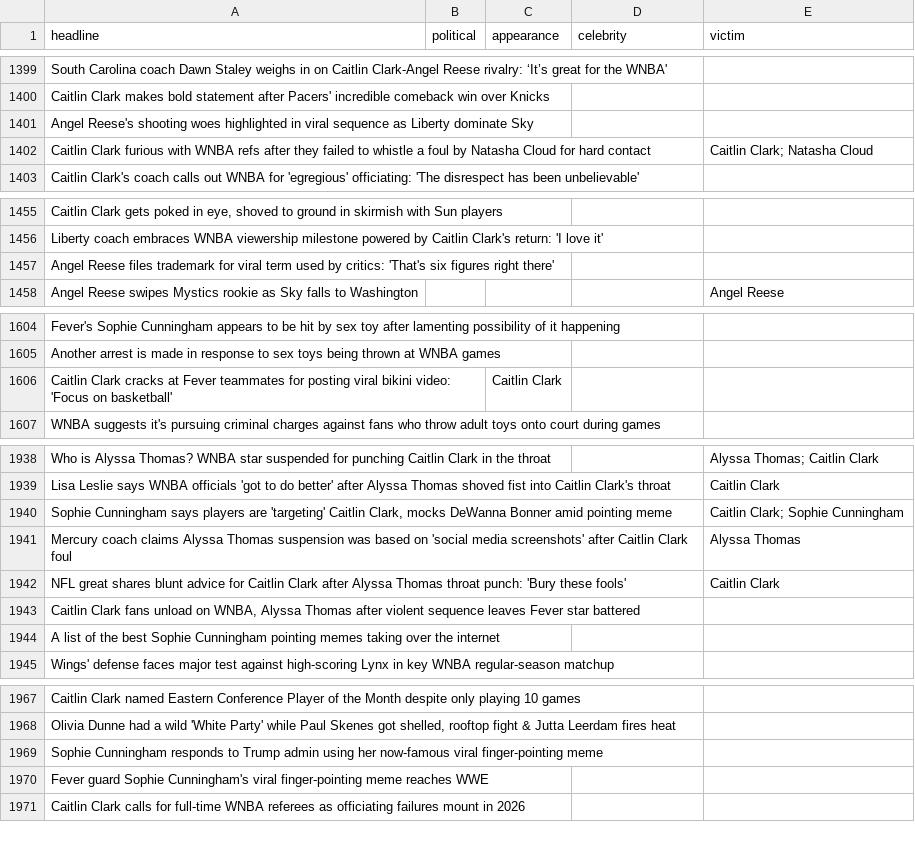
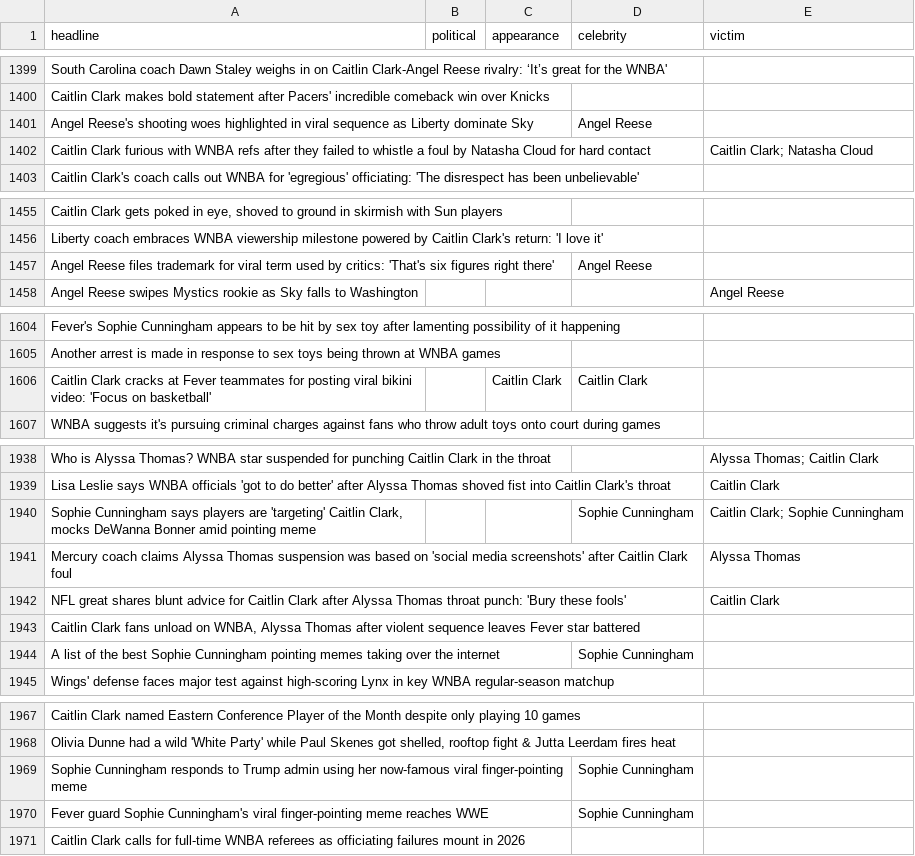
Before and after one commit to the-pudding/wnba-politics, a CSV file: src/data/labeled_headlines.csv, drawn as a sheet; only a part is shown, gaps mark what is left out; the diff covers the shown part only; the diff names each change by its address in the sheet, - before the commit and + after, or states it on an @@ line.

```diff
--- a/src/data/labeled_headlines.csv
+++ b/src/data/labeled_headlines.csv
-D1401 (celebrity): (empty)
+D1401 (celebrity): Angel Reese
-D1457 (celebrity): (empty)
+D1457 (celebrity): Angel Reese
-D1606 (celebrity): (empty)
+D1606 (celebrity): Caitlin Clark
-D1940 (celebrity): (empty)
+D1940 (celebrity): Sophie Cunningham
-D1944 (celebrity): (empty)
+D1944 (celebrity): Sophie Cunningham
-D1969:D1970 (celebrity): (empty)
+D1969:D1970 (celebrity): Sophie Cunningham
```
Also changed, not shown: 1 edited cell elsewhere in this file, data/framing_terms.csv, src/data/celebrity_talk.csv, 2 other files.
